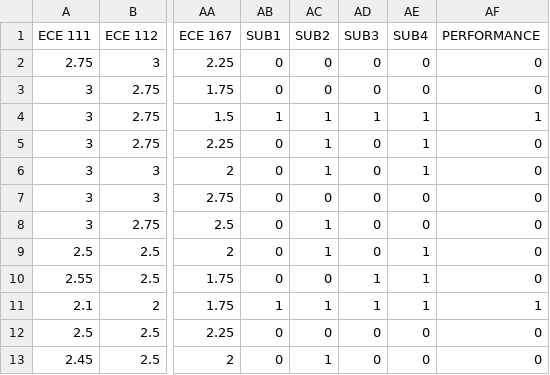
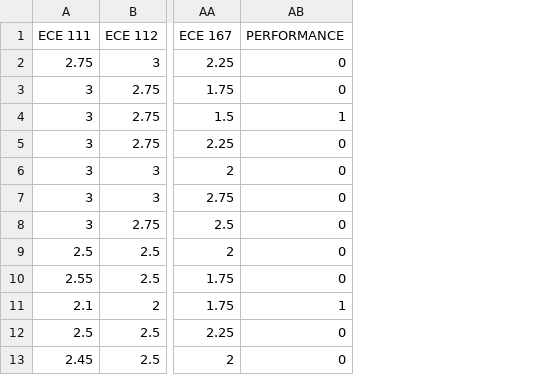
Before and after one commit to parruchoPLP/PredictingLicensureExamination, a CSV file: ThesisPredictiveModel/TrainingData/TrainingData.csv, drawn as a sheet; only a part is shown, gaps mark what is left out; the diff names each change by its address in the sheet, - before the commit and + after, or states it on an @@ line.

```diff
--- a/ThesisPredictiveModel/TrainingData/TrainingData.csv
+++ b/ThesisPredictiveModel/TrainingData/TrainingData.csv
-column AB (SUB1), rows 2-13: 0 | 0 | 1 | 0 | 0 | 0 | 0 | 0 | 0 | 1 | 0 | 0
-column AC (SUB2), rows 2-13: 0 | 0 | 1 | 1 | 1 | 0 | 1 | 1 | 0 | 1 | 0 | 1
-column AD (SUB3), rows 2-13: 0 | 0 | 1 | 0 | 0 | 0 | 0 | 0 | 1 | 1 | 0 | 0
-column AE (SUB4), rows 2-13: 0 | 0 | 1 | 1 | 1 | 0 | 0 | 1 | 1 | 1 | 0 | 0
```
Also changed, not shown: 14 other files.
